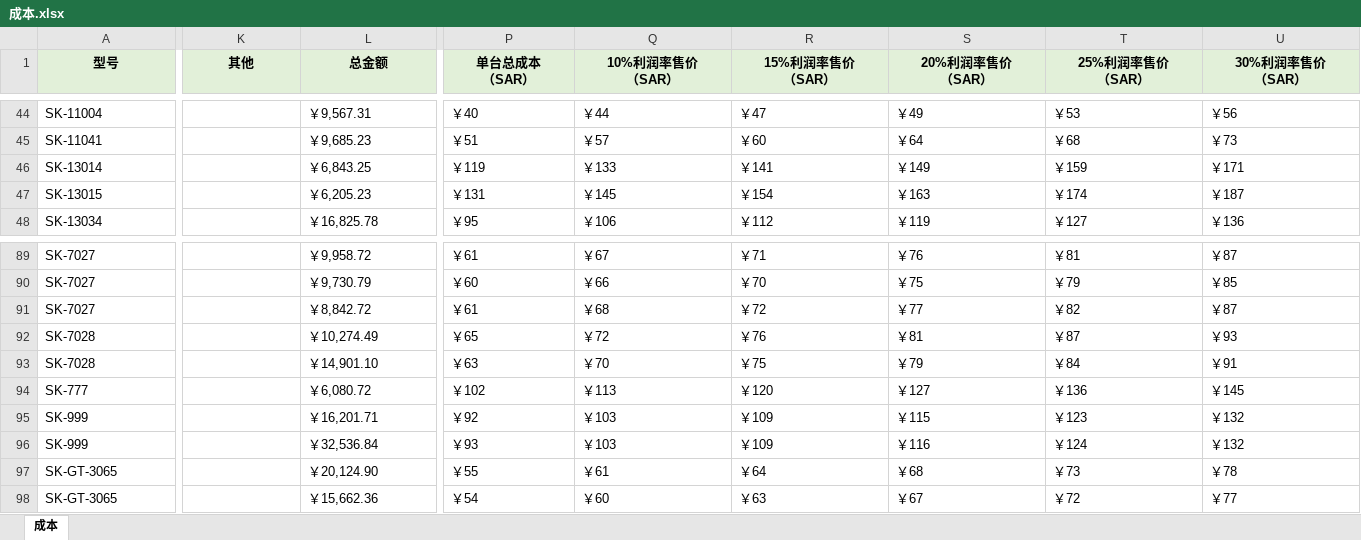
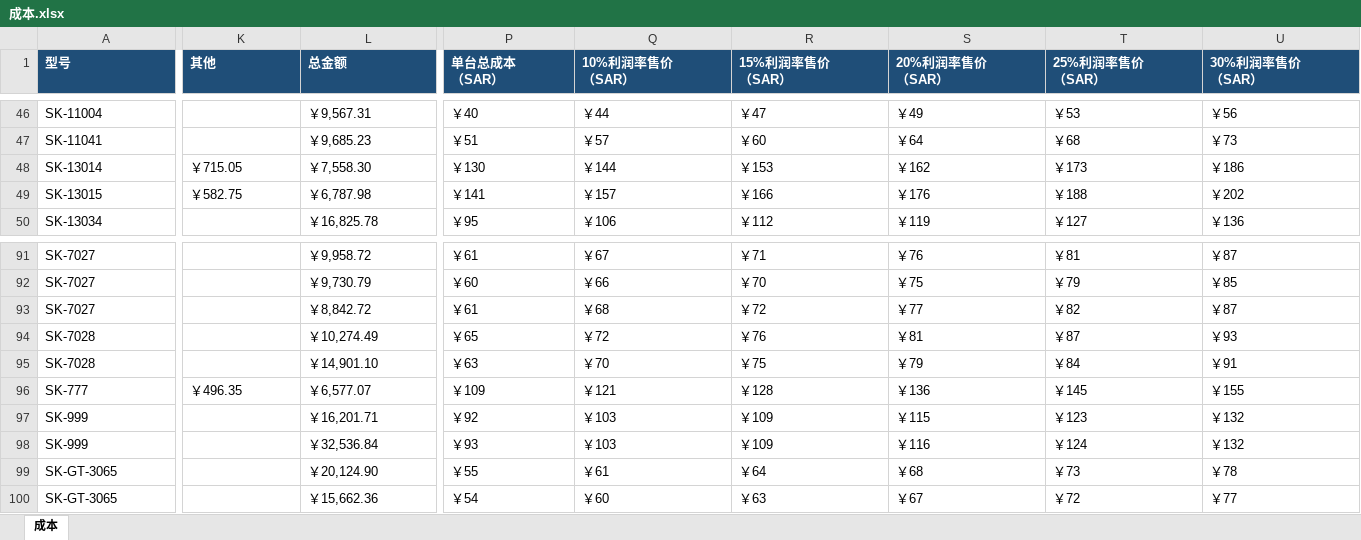
Before and after one commit to dushengyi1993/shein-sales-bi, an Excel workbook: inputs/costs/成本.xlsx, sheet 成本, drawn as a sheet; only a part is shown, gaps mark what is left out; values as stored, in another font and other column widths than the file's, no borders; addresses are those after the commit; the diff covers the shown part only; the diff names each change by its address in the sheet, - before the commit and + after, or states it on an @@ line.

```diff
--- a/inputs/costs/成本.xlsx (sheet 成本)
+++ b/inputs/costs/成本.xlsx (sheet 成本)
@@ A1:U1 fill: #E2F0D9 → #1F4E78, text colour: black → #FFFFFF, alignment: center → left @@
-K48 (其他): (empty)
+K48 (其他): ￥715.05
-L48 (总金额): ￥6,843.25
+L48 (总金额): ￥7,558.30
-P48 (单台总成本 （SAR）): ￥119
+P48 (单台总成本 （SAR）): ￥130
-Q48 (10%利润率售价 （SAR）): ￥133
+Q48 (10%利润率售价 （SAR）): ￥144
-R48 (15%利润率售价 （SAR）): ￥141
+R48 (15%利润率售价 （SAR）): ￥153
-S48 (20%利润率售价 （SAR）): ￥149
+S48 (20%利润率售价 （SAR）): ￥162
-T48 (25%利润率售价 （SAR）): ￥159
+T48 (25%利润率售价 （SAR）): ￥173
-U48 (30%利润率售价 （SAR）): ￥171
+U48 (30%利润率售价 （SAR）): ￥186
-K49 (其他): (empty)
+K49 (其他): ￥582.75
-L49 (总金额): ￥6,205.23
+L49 (总金额): ￥6,787.98
-P49 (单台总成本 （SAR）): ￥131
+P49 (单台总成本 （SAR）): ￥141
-Q49 (10%利润率售价 （SAR）): ￥145
+Q49 (10%利润率售价 （SAR）): ￥157
-R49 (15%利润率售价 （SAR）): ￥154
+R49 (15%利润率售价 （SAR）): ￥166
-S49 (20%利润率售价 （SAR）): ￥163
+S49 (20%利润率售价 （SAR）): ￥176
-T49 (25%利润率售价 （SAR）): ￥174
+T49 (25%利润率售价 （SAR）): ￥188
-U49 (30%利润率售价 （SAR）): ￥187
+U49 (30%利润率售价 （SAR）): ￥202
-K96 (其他): (empty)
+K96 (其他): ￥496.35
-L96 (总金额): ￥6,080.72
+L96 (总金额): ￥6,577.07
-P96 (单台总成本 （SAR）): ￥102
+P96 (单台总成本 （SAR）): ￥109
-Q96 (10%利润率售价 （SAR）): ￥113
+Q96 (10%利润率售价 （SAR）): ￥121
-R96 (15%利润率售价 （SAR）): ￥120
+R96 (15%利润率售价 （SAR）): ￥128
-S96 (20%利润率售价 （SAR）): ￥127
+S96 (20%利润率售价 （SAR）): ￥136
-T96 (25%利润率售价 （SAR）): ￥136
+T96 (25%利润率售价 （SAR）): ￥145
-U96 (30%利润率售价 （SAR）): ￥145
+U96 (30%利润率售价 （SAR）): ￥155
```
Also changed, not shown: 17 added rows, 1 removed row, 3 added columns, 427 edited cells and cell formats elsewhere in this sheet, 25 other files.
